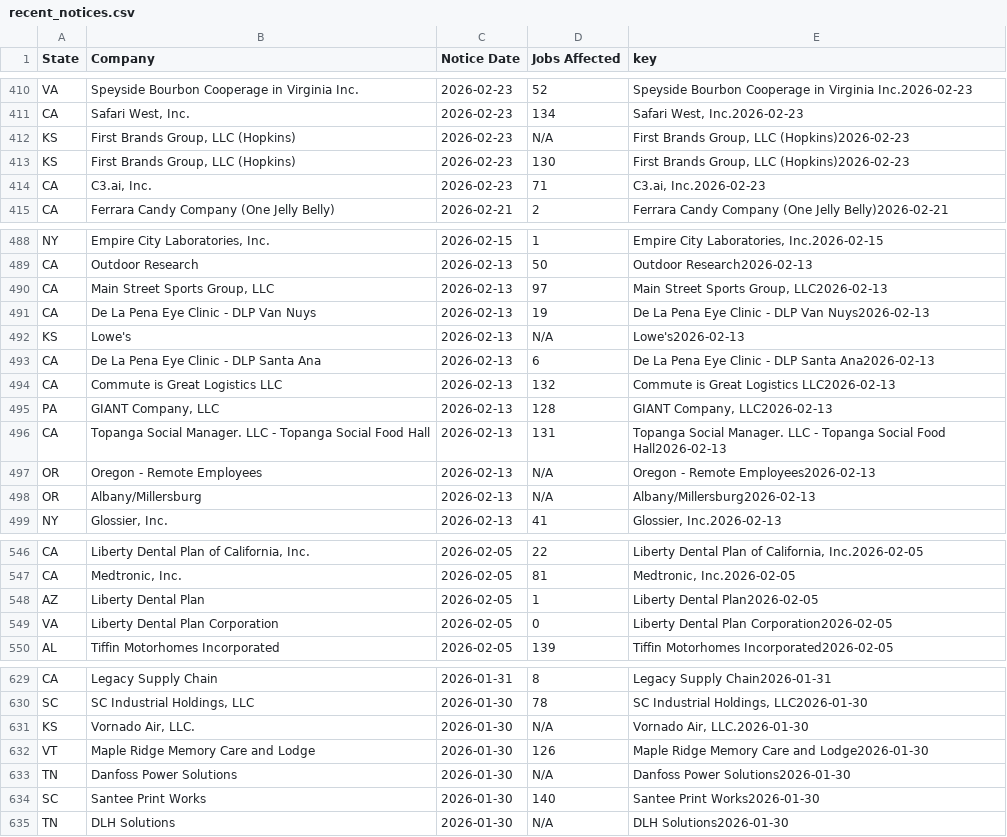
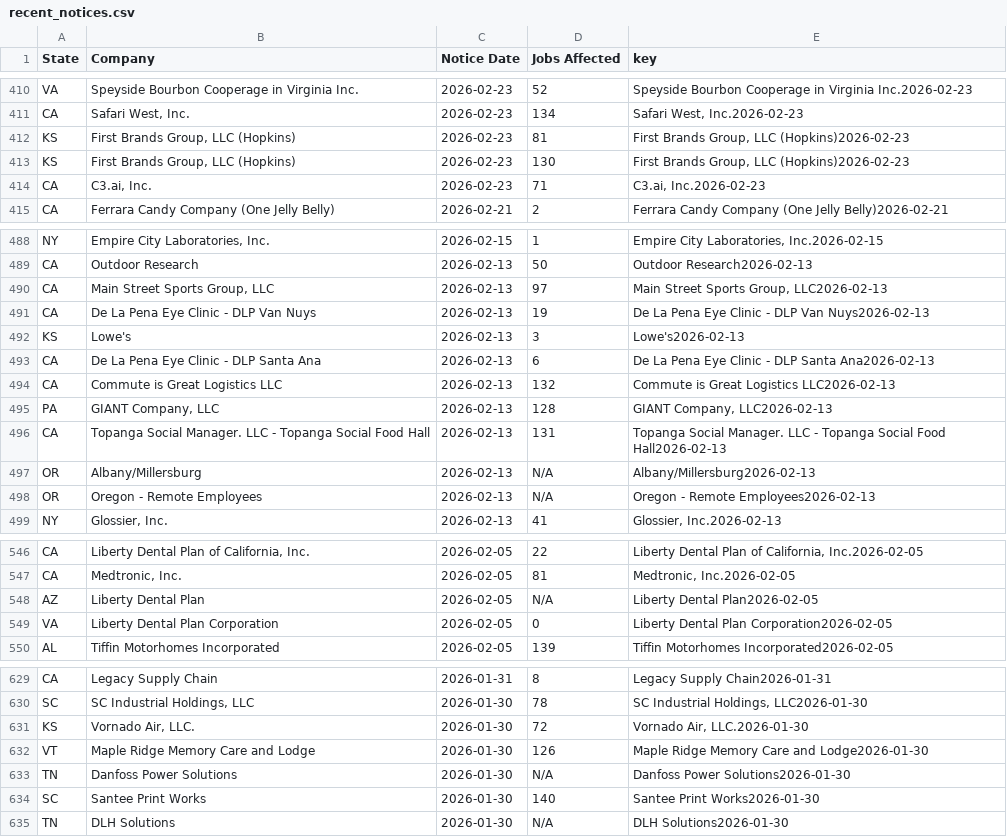
Before and after one commit to FTS-IE/github-actions-tut, a CSV file: data/recent_notices.csv, drawn as a sheet; only a part is shown, gaps mark what is left out.

```diff
--- a/data/recent_notices.csv
+++ b/data/recent_notices.csv
@@ -603,3 +603,3 @@ VA,Speyside Bourbon Cooperage in Virginia Inc.,2026-02-23,52,Speyside Bourbon Co
 CA,"Safari West, Inc.",2026-02-23,134,"Safari West, Inc.2026-02-23"
-KS,"First Brands Group, LLC (Hopkins)",2026-02-23,N/A,"First Brands Group, LLC (Hopkins)2026-02-23"
+KS,"First Brands Group, LLC (Hopkins)",2026-02-23,81,"First Brands Group, LLC (Hopkins)2026-02-23"
 KS,"First Brands Group, LLC (Hopkins)",2026-02-23,130,"First Brands Group, LLC (Hopkins)2026-02-23"
@@ -713,3 +713,3 @@ CA,"Main Street Sports Group, LLC",2026-02-13,97,"Main Street Sports Group, LLC2
 CA,De La Pena Eye Clinic - DLP Van Nuys,2026-02-13,19,De La Pena Eye Clinic - DLP Van Nuys2026-02-13
-KS,Lowe's,2026-02-13,N/A,Lowe's2026-02-13
+KS,Lowe's,2026-02-13,3,Lowe's2026-02-13
 CA,De La Pena Eye Clinic - DLP Santa Ana,2026-02-13,6,De La Pena Eye Clinic - DLP Santa Ana2026-02-13
@@ -718,4 +718,4 @@ PA,"GIANT Company, LLC",2026-02-13,128,"GIANT Company, LLC2026-02-13"
 CA,Topanga Social Manager. LLC - Topanga Social Food Hall,2026-02-13,131,Topanga Social Manager. LLC - Topanga Social Food Hall2026-02-13
+OR,Albany/Millersburg,2026-02-13,N/A,Albany/Millersburg2026-02-13
 OR,Oregon - Remote Employees,2026-02-13,N/A,Oregon - Remote Employees2026-02-13
-OR,Albany/Millersburg,2026-02-13,N/A,Albany/Millersburg2026-02-13
 NY,"Glossier, Inc.",2026-02-13,41,"Glossier, Inc.2026-02-13"
@@ -805,3 +805,3 @@ CA,"Liberty Dental Plan of California, Inc.",2026-02-05,22,"Liberty Dental Plan
 CA,"Medtronic, Inc.",2026-02-05,81,"Medtronic, Inc.2026-02-05"
-AZ,Liberty Dental Plan,2026-02-05,1,Liberty Dental Plan2026-02-05
+AZ,Liberty Dental Plan,2026-02-05,N/A,Liberty Dental Plan2026-02-05
 VA,Liberty Dental Plan Corporation,2026-02-05,0,Liberty Dental Plan Corporation2026-02-05
@@ -1056,3 +1056,3 @@ CA,Legacy Supply Chain,2026-01-31,8,Legacy Supply Chain2026-01-31
 SC,"SC Industrial Holdings, LLC",2026-01-30,78,"SC Industrial Holdings, LLC2026-01-30"
-KS,"Vornado Air, LLC.",2026-01-30,N/A,"Vornado Air, LLC.2026-01-30"
+KS,"Vornado Air, LLC.",2026-01-30,72,"Vornado Air, LLC.2026-01-30"
 VT,Maple Ridge Memory Care and Lodge,2026-01-30,126,Maple Ridge Memory Care and Lodge2026-01-30
```
Also changed, not shown: data/az.csv, data/ks.csv, 7 other files.
